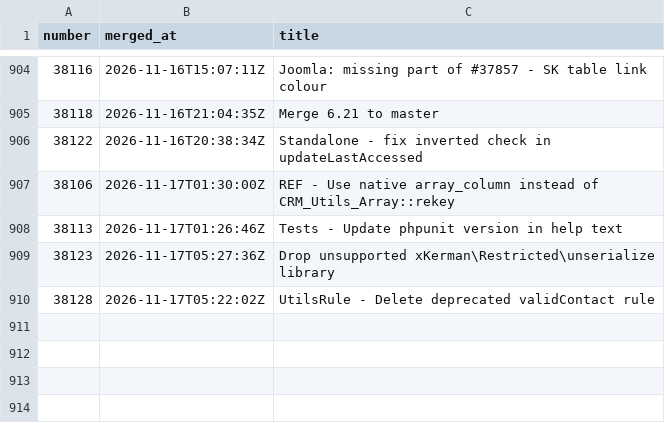
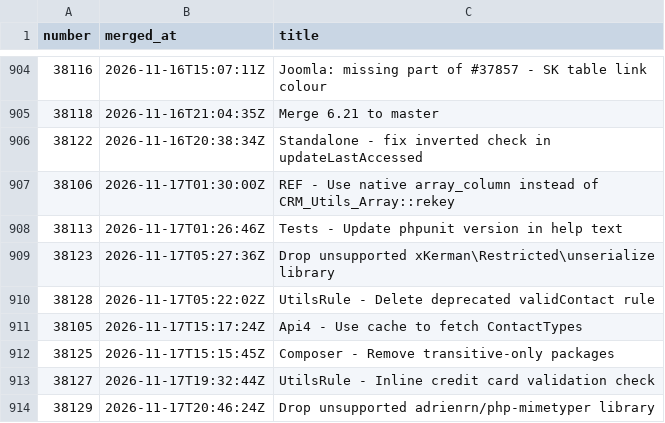
Before and after one commit to civico-de/civicrm-ci-stats, a CSV file: data/merges.csv, drawn as a sheet; only a part is shown, gaps mark what is left out; the diff names each change by its address in the sheet, - before the commit and + after, or states it on an @@ line.

```diff
--- a/data/merges.csv
+++ b/data/merges.csv
+row 911: 38105 | 2026-11-17T15:17:24Z | Api4 - Use cache to fetch ContactTypes
+row 912: 38125 | 2026-11-17T15:15:45Z | Composer - Remove transitive-only packages
+row 913: 38127 | 2026-11-17T19:32:44Z | UtilsRule - Inline credit card validation check
+row 914: 38129 | 2026-11-17T20:46:24Z | Drop unsupported adrienrn/php-mimetyper library
```
Also changed, not shown: data/runs.csv, 4 other files.
